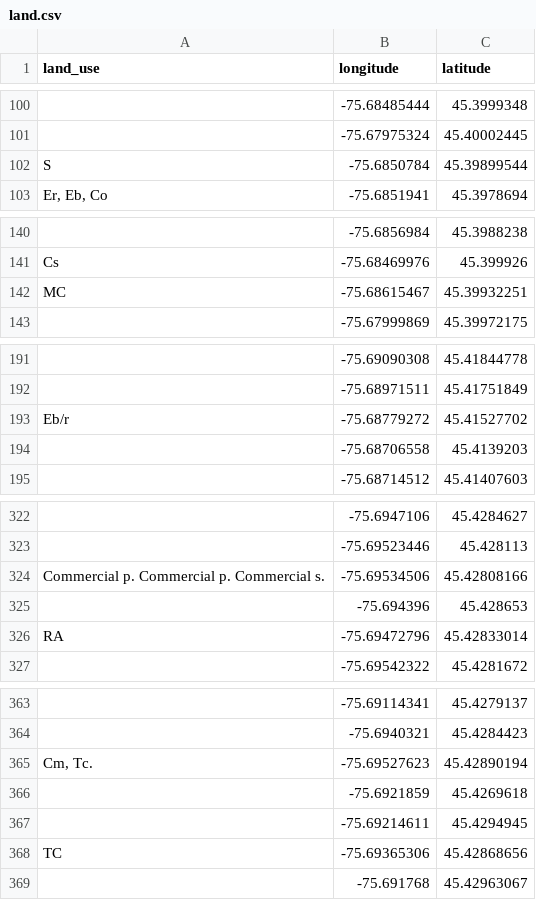
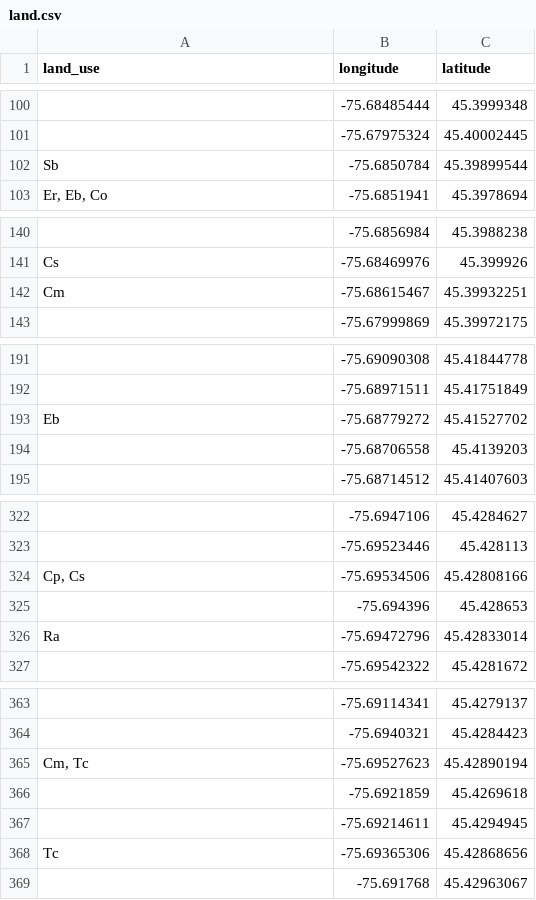
Before and after one commit to anerie-anerie/IAMaps, a CSV file: land.csv, drawn as a sheet; only a part is shown, gaps mark what is left out; the diff covers the shown part only; the diff names each change by its address in the sheet, - before the commit and + after, or states it on an @@ line.

Commit message:
fixed land probs

```diff
--- a/land.csv
+++ b/land.csv
-A102 (land_use): S
+A102 (land_use): Sb
-A142 (land_use): MC
+A142 (land_use): Cm
-A193 (land_use): Eb/r
+A193 (land_use): Eb
-A324 (land_use): Commercial p. Commercial p. Commercial s.
+A324 (land_use): Cp, Cs
-A326 (land_use): RA
+A326 (land_use): Ra
-A365 (land_use): Cm, Tc.
+A365 (land_use): Cm, Tc
-A368 (land_use): TC
+A368 (land_use): Tc
```
Also changed, not shown: 31 edited cells elsewhere in this file, 2 other files.
